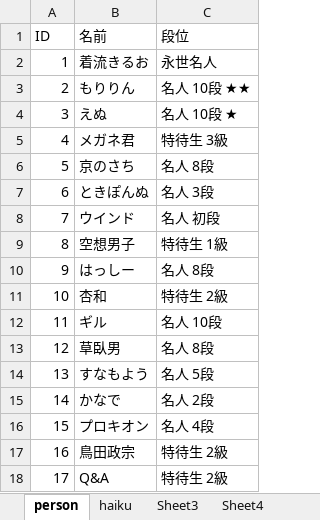
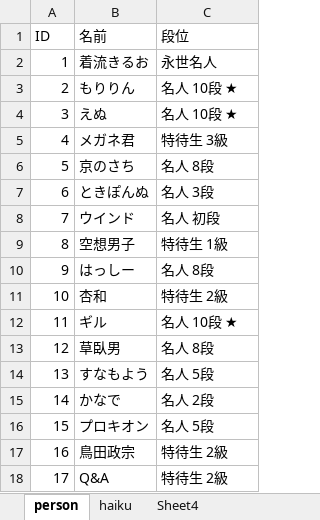
Before and after one commit to ghilgithub/prbt_rengo, an Excel workbook: JsonMaker.xlsm, sheet person, drawn as a sheet; only a part is shown; values as stored, in another font and other column widths than the file's, no borders; charts and pictures not drawn; the diff names each change by its address in the sheet, - before the commit and + after, or states it on an @@ line.

```diff
--- a/JsonMaker.xlsm (sheet person)
+++ b/JsonMaker.xlsm (sheet person)
-sheet tab: Sheet3
-C3 (段位): 名人 10段 ★★
+C3 (段位): 名人 10段 ★
-C12 (段位): 名人 10段
+C12 (段位): 名人 10段 ★
-C16 (段位): 名人 4段
+C16 (段位): 名人 5段
```
Also changed, not shown: sheet haiku, charts or pictures, 4 other files.
